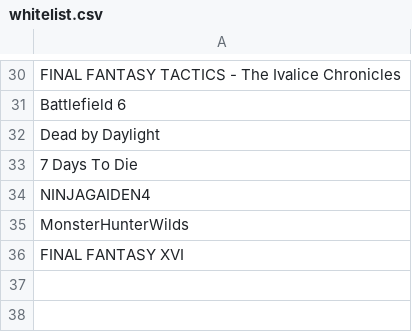
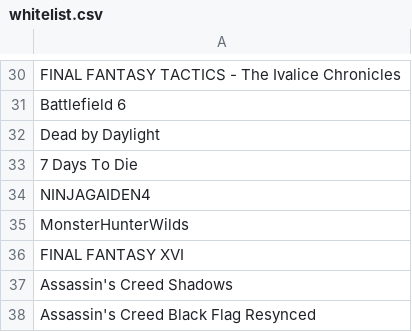
Before and after one commit to Recol/DLSS-Updater-Whitelist, a CSV file: whitelist.csv, drawn as a sheet; only a part is shown, gaps mark what is left out.

Commit message:
Add Assassin's Creed titles to whitelist
https://github.com/Recol/DLSS-Updater/issues/266#issuecomment-5227618209

```diff
--- a/whitelist.csv
+++ b/whitelist.csv
@@ -36 +36,3 @@ MonsterHunterWilds,
 FINAL FANTASY XVI,
+Assassin's Creed Shadows,
+Assassin's Creed Black Flag Resynced,
```
